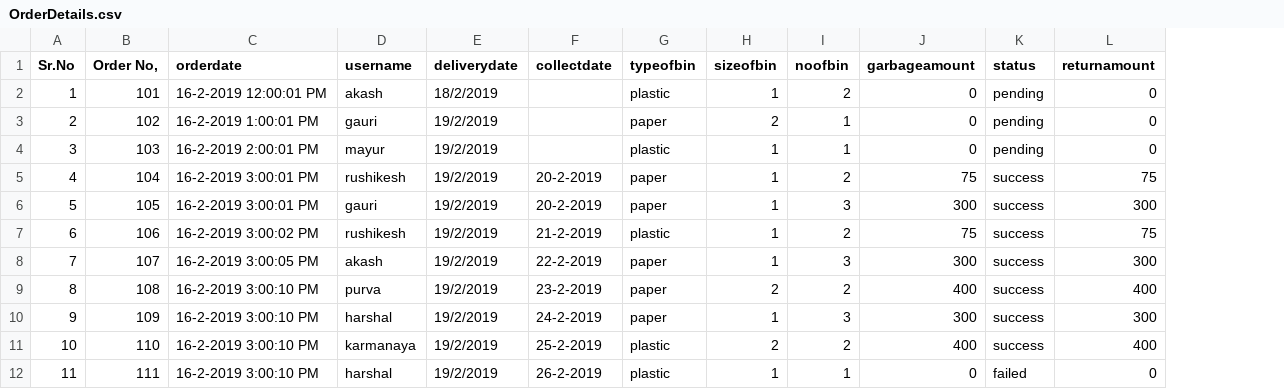
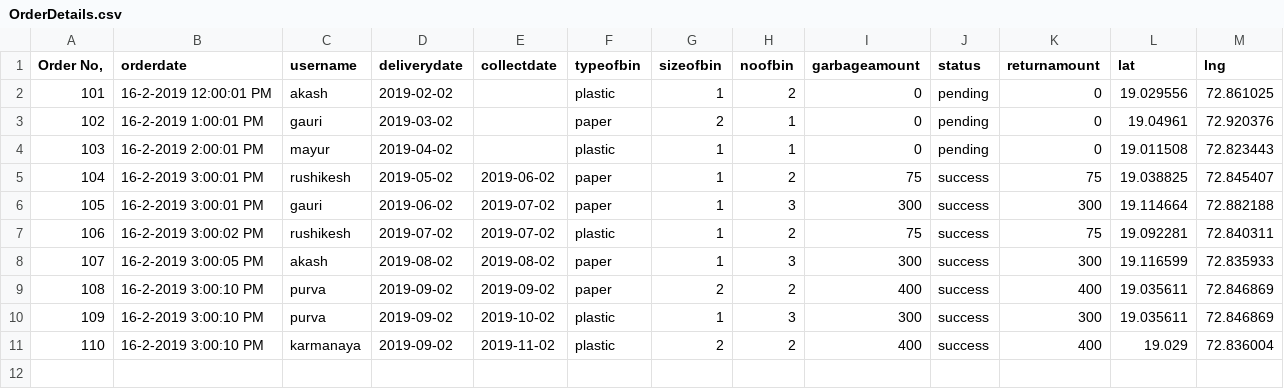
Before and after one commit to mayurcybercz/SIH2019-SolidWaste, a CSV file: datasets/OrderDetails.csv, drawn as a sheet; removed rows and columns are numbered as before the commit, all else as after; the diff names each change by its address in the sheet, - before the commit and + after, or states it on an @@ line.

```diff
--- a/datasets/OrderDetails.csv
+++ b/datasets/OrderDetails.csv
-column A (Sr.No), rows 2-11: 1 | 2 | 3 | 4 | 5 | 6 | 7 | 8 | 9 | 10
+column L (lat), rows 2-11: 19.029556 | 19.04961 | 19.011508 | 19.038825 | 19.114664 | 19.092281 | 19.116599 | 19.035611 | 19.035611 | 19.029
+column M (lng), rows 2-11: 72.861025 | 72.920376 | 72.823443 | 72.845407 | 72.882188 | 72.840311 | 72.835933 | 72.846869 | 72.846869 | 72.836004
-D2 (deliverydate): 18/2/2019
+D2 (deliverydate): 2019-02-02
-D3 (deliverydate): 19/2/2019
+D3 (deliverydate): 2019-03-02
-D4 (deliverydate): 19/2/2019
+D4 (deliverydate): 2019-04-02
-D5 (deliverydate): 19/2/2019
+D5 (deliverydate): 2019-05-02
-E5 (collectdate): 20-2-2019
+E5 (collectdate): 2019-06-02
-D6 (deliverydate): 19/2/2019
+D6 (deliverydate): 2019-06-02
-E6 (collectdate): 20-2-2019
+E6 (collectdate): 2019-07-02
-D7 (deliverydate): 19/2/2019
+D7 (deliverydate): 2019-07-02
-E7 (collectdate): 21-2-2019
+E7 (collectdate): 2019-07-02
-D8 (deliverydate): 19/2/2019
+D8 (deliverydate): 2019-08-02
-E8 (collectdate): 22-2-2019
+E8 (collectdate): 2019-08-02
-D9:D11 (deliverydate): 19/2/2019
+D9:D11 (deliverydate): 2019-09-02
-E9 (collectdate): 23-2-2019
+E9 (collectdate): 2019-09-02
-C10 (username): harshal
+C10 (username): purva
-E10 (collectdate): 24-2-2019
+E10 (collectdate): 2019-10-02
-F10 (typeofbin): paper
+F10 (typeofbin): plastic
-E11 (collectdate): 25-2-2019
+E11 (collectdate): 2019-11-02
-row 12: 11 | 111 | 16-2-2019 3:00:10 PM | harshal | 19/2/2019 | 26-2-2019 | plastic | 1 | 1 | 0 | failed | 0
```
Also changed, not shown: 48 other files.
